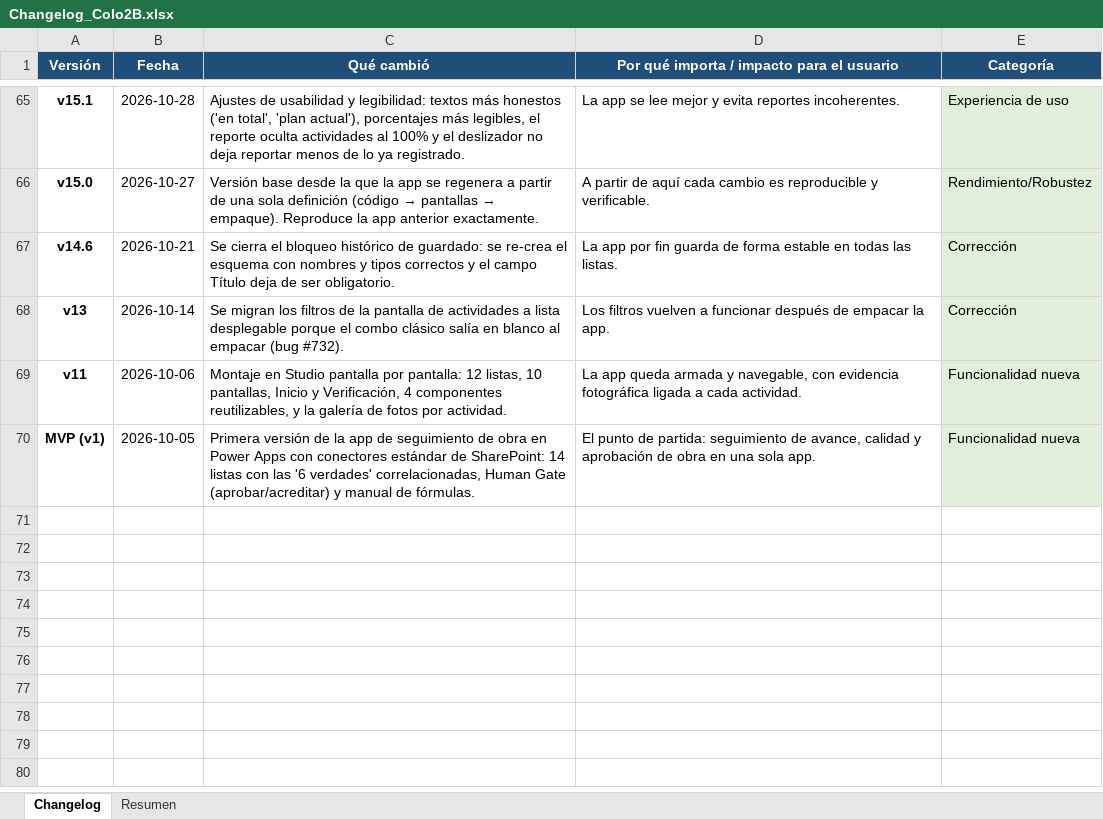
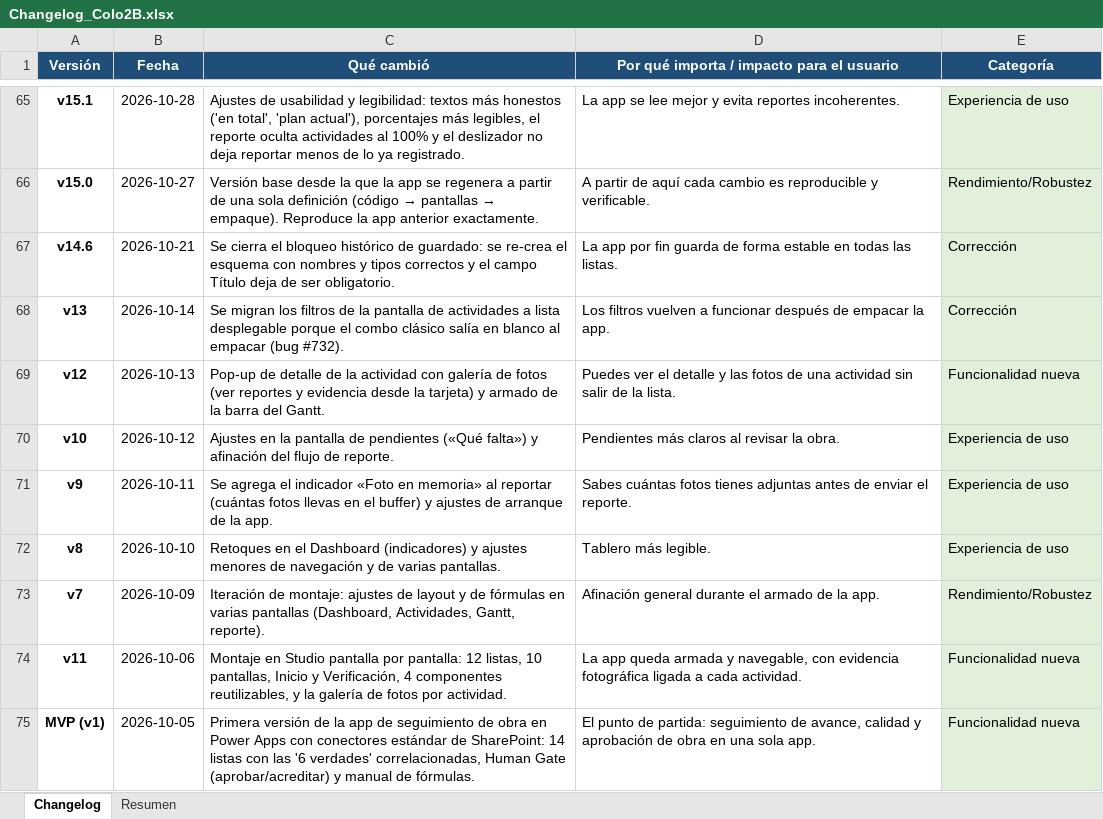
Before and after one commit to ElDerivator/d3x-portfolio, an Excel workbook: app/docs/Changelog_Colo2B.xlsx, sheet Changelog, drawn as a sheet; only a part is shown, gaps mark what is left out; values as stored, in another font and other column widths than the file's, no borders; the diff names each change by its address in the sheet, - before the commit and + after, or states it on an @@ line.

```diff
--- a/app/docs/Changelog_Colo2B.xlsx (sheet Changelog)
+++ b/app/docs/Changelog_Colo2B.xlsx (sheet Changelog)
+row 69: v12 | 2026-10-13 | Pop-up de detalle de la actividad con galería de fotos (ver reportes y evidencia desde la tarjeta) y armado de la barra del Gantt. | Puedes ver el detalle y las fotos de una actividad sin salir de la lista. | Funcionalidad nueva
+row 70: v10 | 2026-10-12 | Ajustes en la pantalla de pendientes («Qué falta») y afinación del flujo de reporte. | Pendientes más claros al revisar la obra. | Experiencia de uso
+row 71: v9 | 2026-10-11 | Se agrega el indicador «Foto en memoria» al reportar (cuántas fotos llevas en el buffer) y ajustes de arranque de la app. | Sabes cuántas fotos tienes adjuntas antes de enviar el reporte. | Experiencia de uso
+row 72: v8 | 2026-10-10 | Retoques en el Dashboard (indicadores) y ajustes menores de navegación y de varias pantallas. | Tablero más legible. | Experiencia de uso
+row 73: v7 | 2026-10-09 | Iteración de montaje: ajustes de layout y de fórmulas en varias pantallas (Dashboard, Actividades, Gantt, reporte). | Afinación general durante el armado de la app. | Rendimiento/Robustez
```
Also changed, not shown: sheet Resumen, 1 other file.
